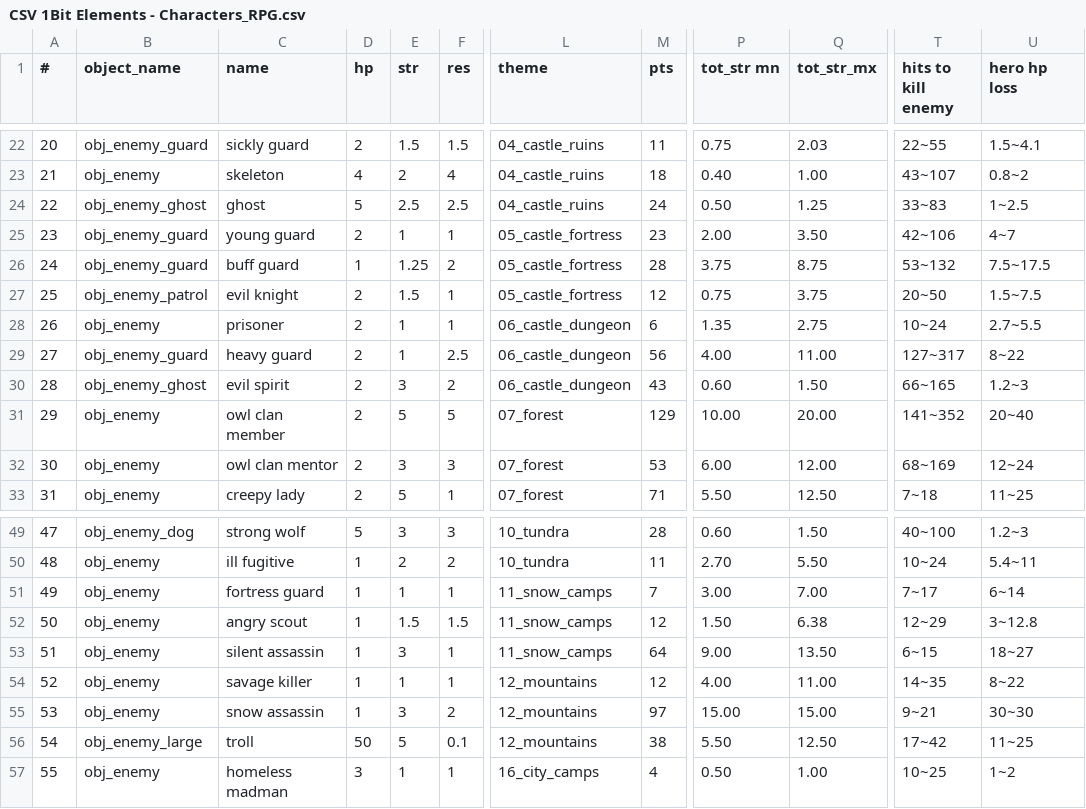
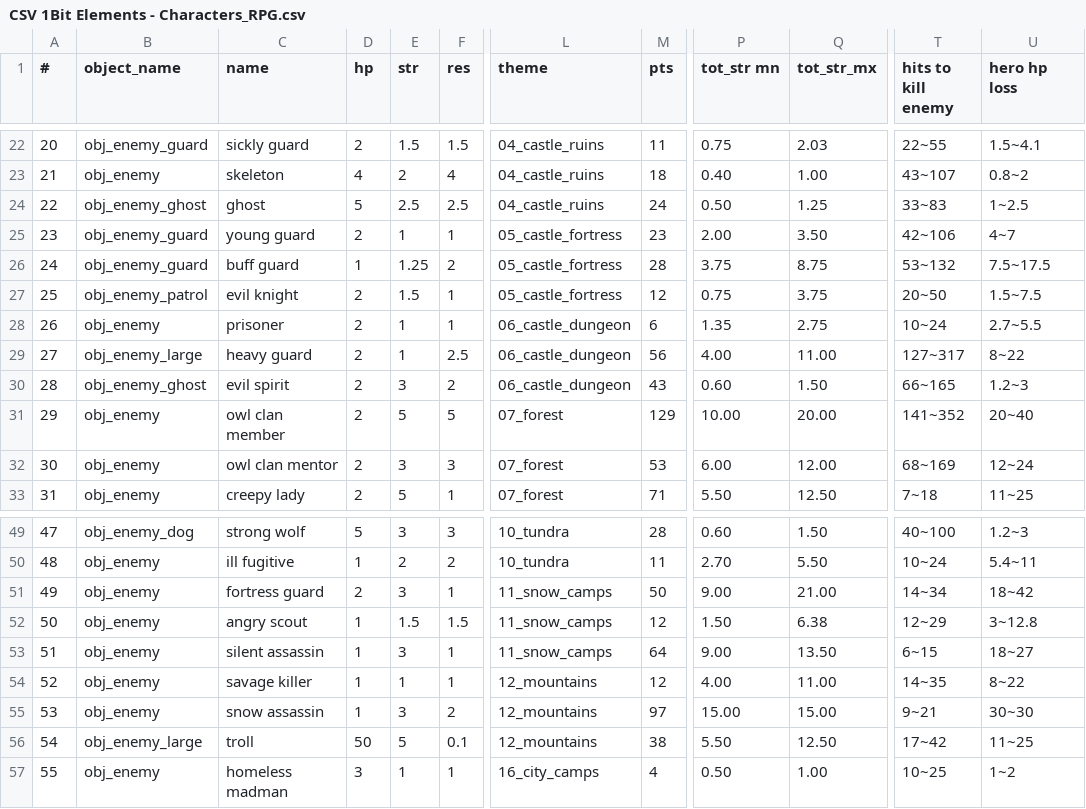
Before and after one commit to Menchiari/1bit, a CSV file: 1bit_project/datafiles/CSV 1Bit Elements - Characters_RPG.csv, drawn as a sheet; only a part is shown, gaps mark what is left out; the diff names each change by its address in the sheet, - before the commit and + after, or states it on an @@ line.

```diff
--- a/1bit_project/datafiles/CSV 1Bit Elements - Characters_RPG.csv
+++ b/1bit_project/datafiles/CSV 1Bit Elements - Characters_RPG.csv
-B29 (object_name): obj_enemy_guard
+B29 (object_name): obj_enemy_large
-D51 (hp): 1
+D51 (hp): 2
-E51 (str): 1
+E51 (str): 3
-M51 (pts): 7
+M51 (pts): 50
-P51 (tot_str mn): 3.00
+P51 (tot_str mn): 9.00
-Q51 (tot_str_mx): 7.00
+Q51 (tot_str_mx): 21.00
-T51 (hits to kill enemy): 7~17
+T51 (hits to kill enemy): 14~34
-U51 (hero hp loss): 6~14
+U51 (hero hp loss): 18~42
```
Also changed, not shown: 42 other files.
